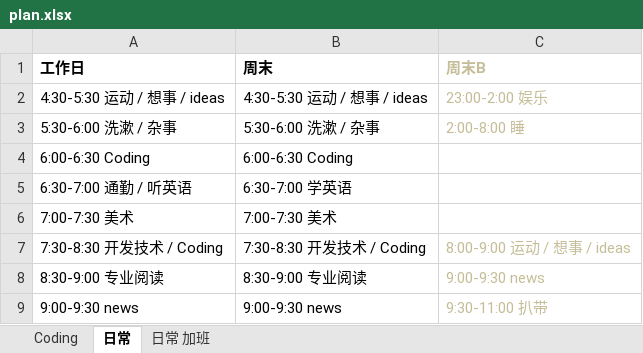
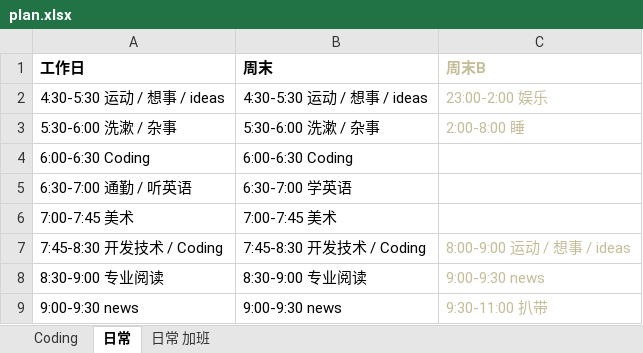
Before and after one commit to Gaolbirdy/Lab, an Excel workbook: plan.xlsx, sheet 日常, drawn as a sheet; only a part is shown; values as stored, in another font and other column widths than the file's, no borders; removed rows and columns are numbered as before the commit, all else as after; the diff names each change by its address in the sheet, - before the commit and + after, or states it on an @@ line.

Commit message:
commit

```diff
--- a/plan.xlsx (sheet 日常)
+++ b/plan.xlsx (sheet 日常)
-row 6: 7:00-7:30 美术 | 7:00-7:30 美术
+row 6: 7:00-7:45 美术 | 7:00-7:45 美术
-A7 (工作日): 7:30-8:30 开发技术 / Coding
+A7 (工作日): 7:45-8:30 开发技术 / Coding
-B7 (周末): 7:30-8:30 开发技术 / Coding
+B7 (周末): 7:45-8:30 开发技术 / Coding
```
Also changed, not shown: sheet 日常 加班.
